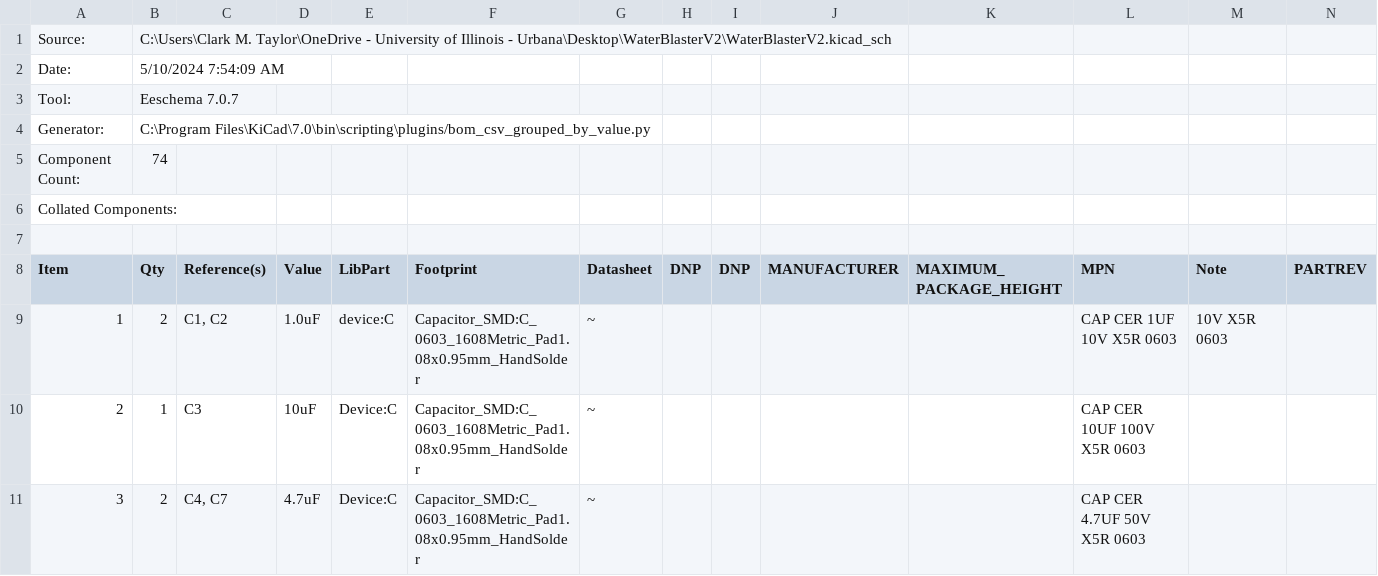
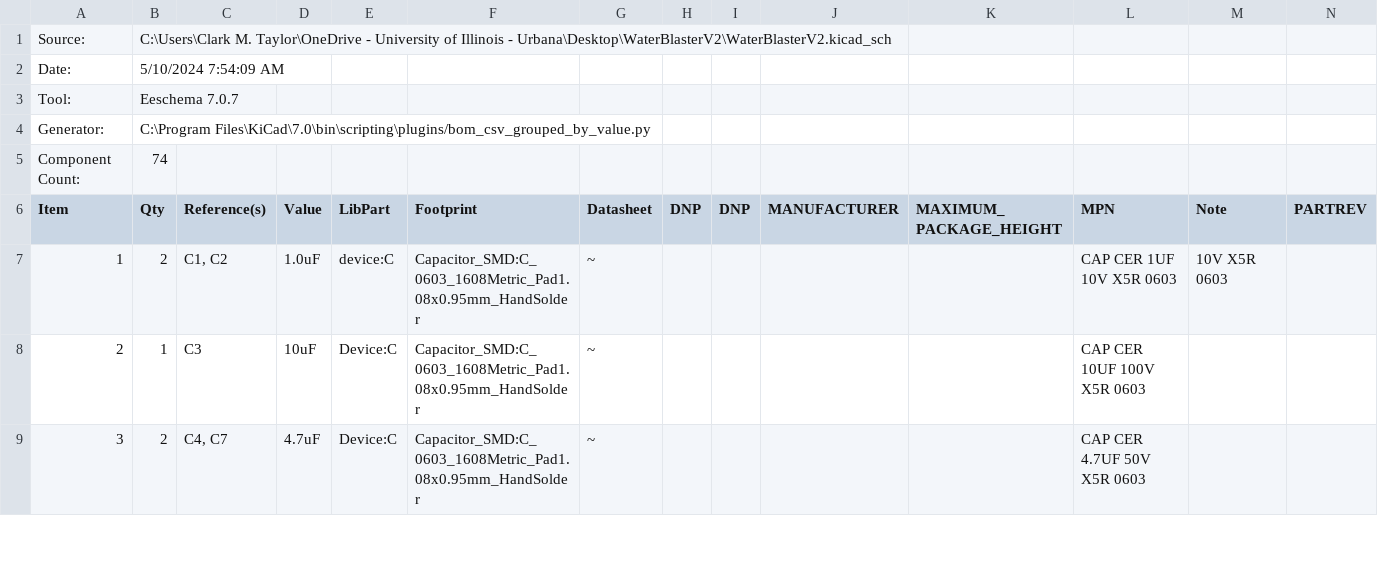
Before and after one commit to clarkmt2/ECE_445_WaterBlaster, a CSV file: pcb/WaterBlaster/WaterBlaster.csv, drawn as a sheet; only a part is shown; rows hold the shown columns only; the diff names each change by its address in the sheet, - before the commit and + after, or states it on an @@ line.

Commit message:
Update WaterBlaster.csv

```diff
--- a/pcb/WaterBlaster/WaterBlaster.csv
+++ b/pcb/WaterBlaster/WaterBlaster.csv
-row 6: Collated Components:
-row 7: (empty)
```
